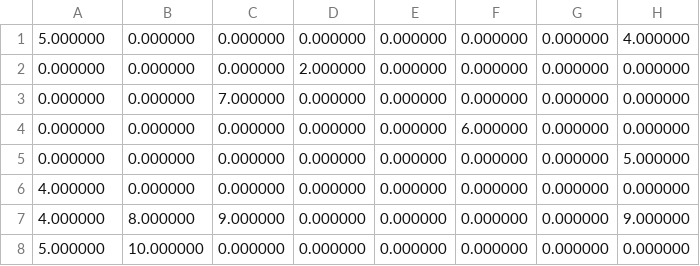
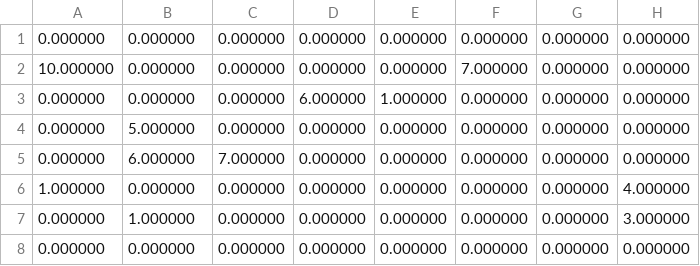
Before and after one commit to pr0f3ss/SpMM_Cerebras, a CSV file: src/grid_csc/test_vectors/test.csv, drawn as a sheet.

```diff
--- a/src/grid_csc/test_vectors/test.csv
+++ b/src/grid_csc/test_vectors/test.csv
@@ -1,8 +1,8 @@
-5.000000,0.000000,0.000000,0.000000,0.000000,0.000000,0.000000,4.000000
-0.000000,0.000000,0.000000,2.000000,0.000000,0.000000,0.000000,0.000000
-0.000000,0.000000,7.000000,0.000000,0.000000,0.000000,0.000000,0.000000
-0.000000,0.000000,0.000000,0.000000,0.000000,6.000000,0.000000,0.000000
-0.000000,0.000000,0.000000,0.000000,0.000000,0.000000,0.000000,5.000000
-4.000000,0.000000,0.000000,0.000000,0.000000,0.000000,0.000000,0.000000
-4.000000,8.000000,9.000000,0.000000,0.000000,0.000000,0.000000,9.000000
-5.000000,10.000000,0.000000,0.000000,0.000000,0.000000,0.000000,0.000000
+0.000000,0.000000,0.000000,0.000000,0.000000,0.000000,0.000000,0.000000
+10.000000,0.000000,0.000000,0.000000,0.000000,7.000000,0.000000,0.000000
+0.000000,0.000000,0.000000,6.000000,1.000000,0.000000,0.000000,0.000000
+0.000000,5.000000,0.000000,0.000000,0.000000,0.000000,0.000000,0.000000
+0.000000,6.000000,7.000000,0.000000,0.000000,0.000000,0.000000,0.000000
+1.000000,0.000000,0.000000,0.000000,0.000000,0.000000,0.000000,4.000000
+0.000000,1.000000,0.000000,0.000000,0.000000,0.000000,0.000000,3.000000
+0.000000,0.000000,0.000000,0.000000,0.000000,0.000000,0.000000,0.000000
```
Also changed, not shown: 7 other files.
